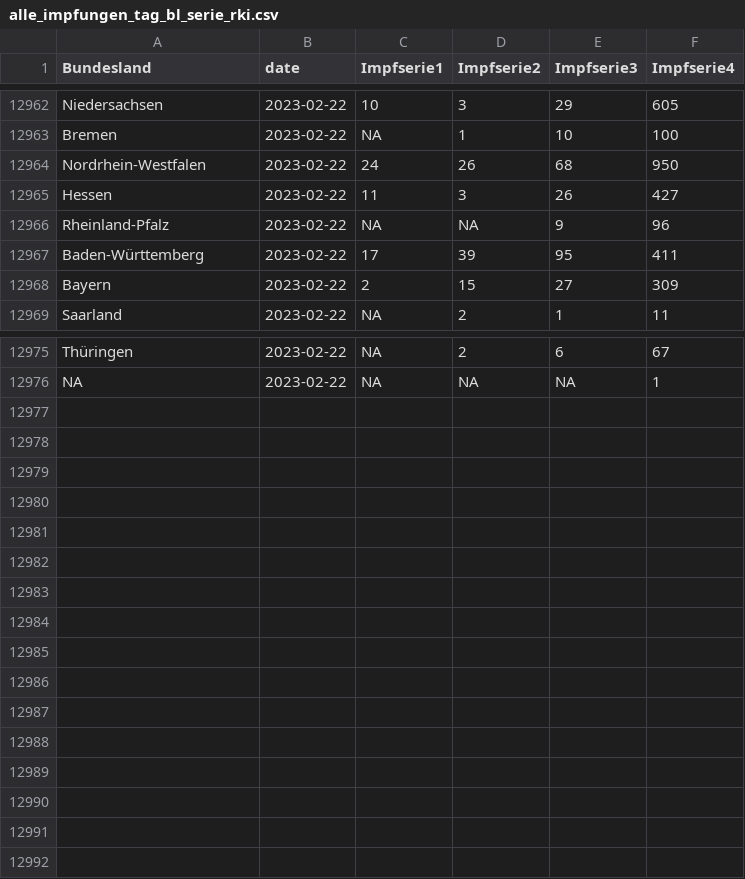
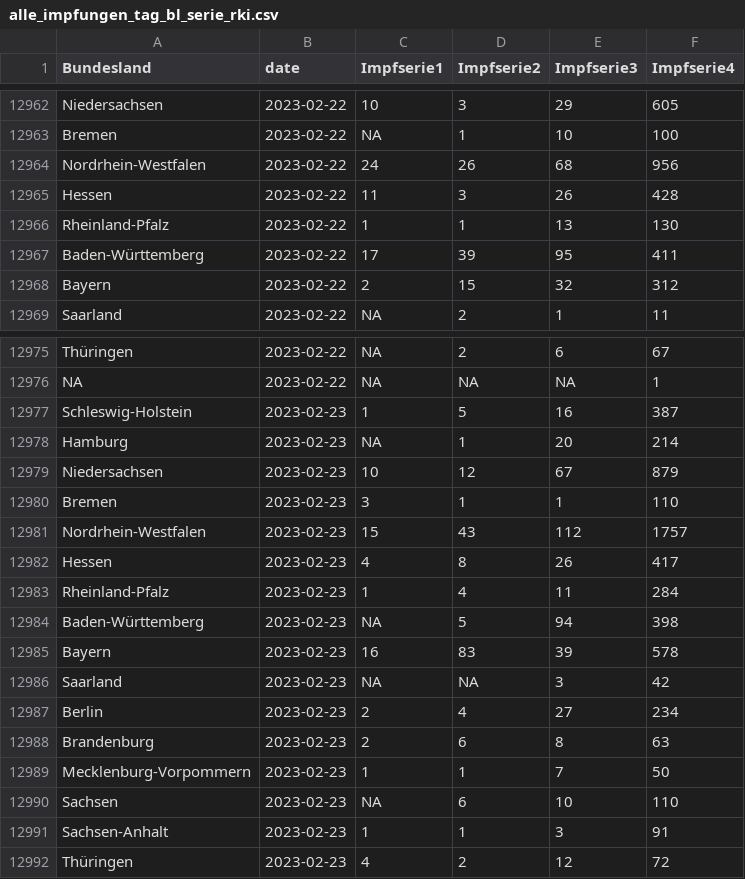
Before and after one commit to zidatalab/covid19dashboard, a CSV file: data/tabledata/alle_impfungen_tag_bl_serie_rki.csv, drawn as a sheet; only a part is shown, gaps mark what is left out; the diff covers the shown part only.

```diff
--- a/data/tabledata/alle_impfungen_tag_bl_serie_rki.csv
+++ b/data/tabledata/alle_impfungen_tag_bl_serie_rki.csv
@@ -12963,7 +12963,7 @@ Niedersachsen,2023-02-22,10,3,29,605
 Bremen,2023-02-22,NA,1,10,100
-Nordrhein-Westfalen,2023-02-22,24,26,68,950
-Hessen,2023-02-22,11,3,26,427
-Rheinland-Pfalz,2023-02-22,NA,NA,9,96
+Nordrhein-Westfalen,2023-02-22,24,26,68,956
+Hessen,2023-02-22,11,3,26,428
+Rheinland-Pfalz,2023-02-22,1,1,13,130
 Baden-Württemberg,2023-02-22,17,39,95,411
-Bayern,2023-02-22,2,15,27,309
+Bayern,2023-02-22,2,15,32,312
 Saarland,2023-02-22,NA,2,1,11
@@ -12976 +12976,17 @@ Thüringen,2023-02-22,NA,2,6,67
 NA,2023-02-22,NA,NA,NA,1
+Schleswig-Holstein,2023-02-23,1,5,16,387
+Hamburg,2023-02-23,NA,1,20,214
+Niedersachsen,2023-02-23,10,12,67,879
+Bremen,2023-02-23,3,1,1,110
+Nordrhein-Westfalen,2023-02-23,15,43,112,1757
+Hessen,2023-02-23,4,8,26,417
+Rheinland-Pfalz,2023-02-23,1,4,11,284
+Baden-Württemberg,2023-02-23,NA,5,94,398
+Bayern,2023-02-23,16,83,39,578
+Saarland,2023-02-23,NA,NA,3,42
+Berlin,2023-02-23,2,4,27,234
+Brandenburg,2023-02-23,2,6,8,63
+Mecklenburg-Vorpommern,2023-02-23,1,1,7,50
+Sachsen,2023-02-23,NA,6,10,110
+Sachsen-Anhalt,2023-02-23,1,1,3,91
+Thüringen,2023-02-23,4,2,12,72
```
Also changed, not shown: 29 edited cells elsewhere in this file, data/impfdax/viertimpfungen_praxen.csv, data/moderna_auffr.csv, 3 other files.
